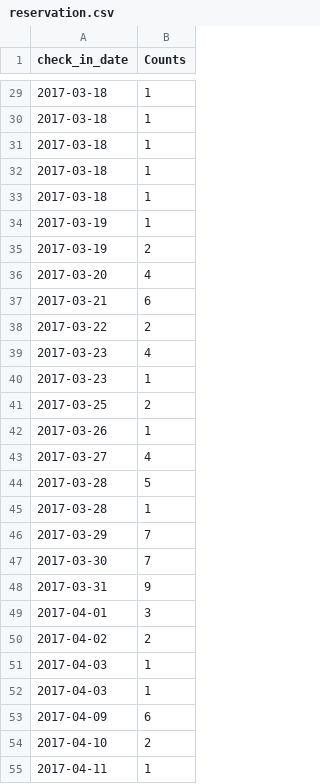
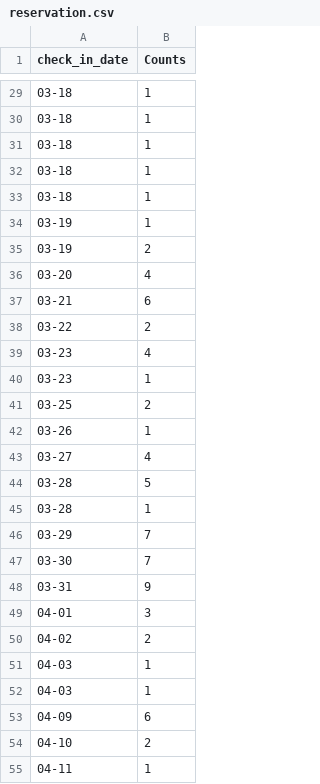
Before and after one commit to juliakimchung/Hotel_Chart, a CSV file: reservation.csv, drawn as a sheet; only a part is shown, gaps mark what is left out; the diff covers the shown part only.

```diff
--- a/reservation.csv
+++ b/reservation.csv
@@ -29,27 +29,27 @@ check_in_date,Counts
-2017-03-18,1
-2017-03-18,1
-2017-03-18,1
-2017-03-18,1
-2017-03-18,1
-2017-03-19,1
-2017-03-19,2
-2017-03-20,4
-2017-03-21,6
-2017-03-22,2
-2017-03-23,4
-2017-03-23,1
-2017-03-25,2
-2017-03-26,1
-2017-03-27,4
-2017-03-28,5
-2017-03-28,1
-2017-03-29,7
-2017-03-30,7
-2017-03-31,9
-2017-04-01,3
-2017-04-02,2
-2017-04-03,1
-2017-04-03,1
-2017-04-09,6
-2017-04-10,2
-2017-04-11,1
+03-18,1
+03-18,1
+03-18,1
+03-18,1
+03-18,1
+03-19,1
+03-19,2
+03-20,4
+03-21,6
+03-22,2
+03-23,4
+03-23,1
+03-25,2
+03-26,1
+03-27,4
+03-28,5
+03-28,1
+03-29,7
+03-30,7
+03-31,9
+04-01,3
+04-02,2
+04-03,1
+04-03,1
+04-09,6
+04-10,2
+04-11,1
```
Also changed, not shown: 78 edited cells elsewhere in this file, 8 other files.
